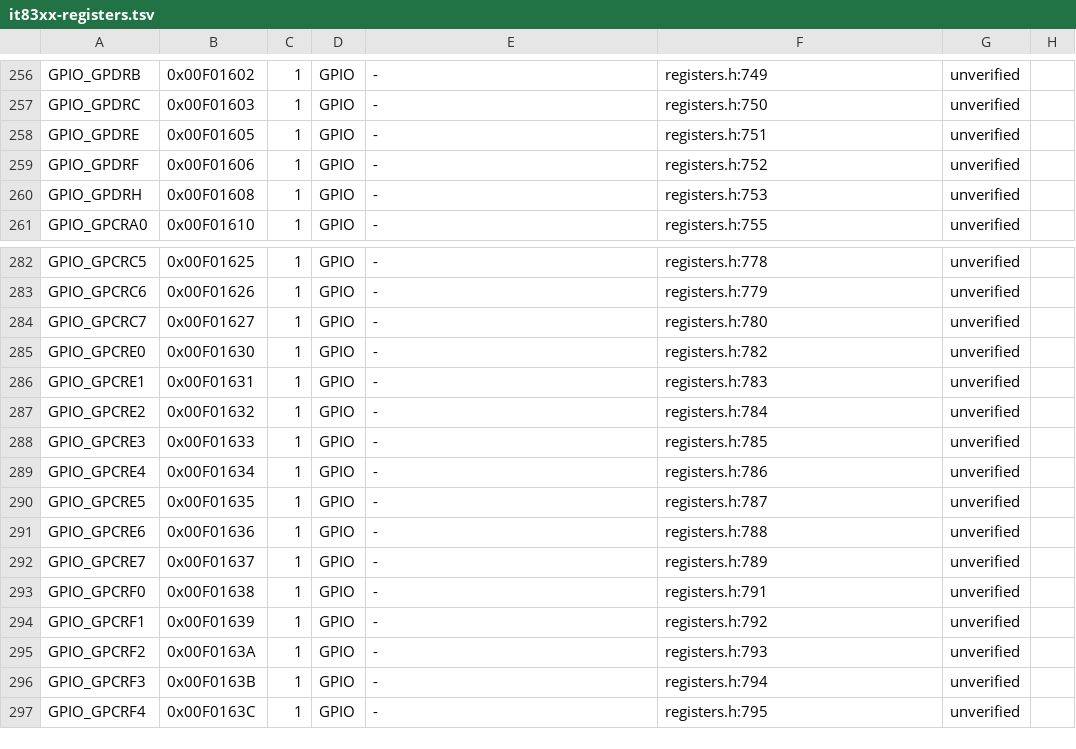
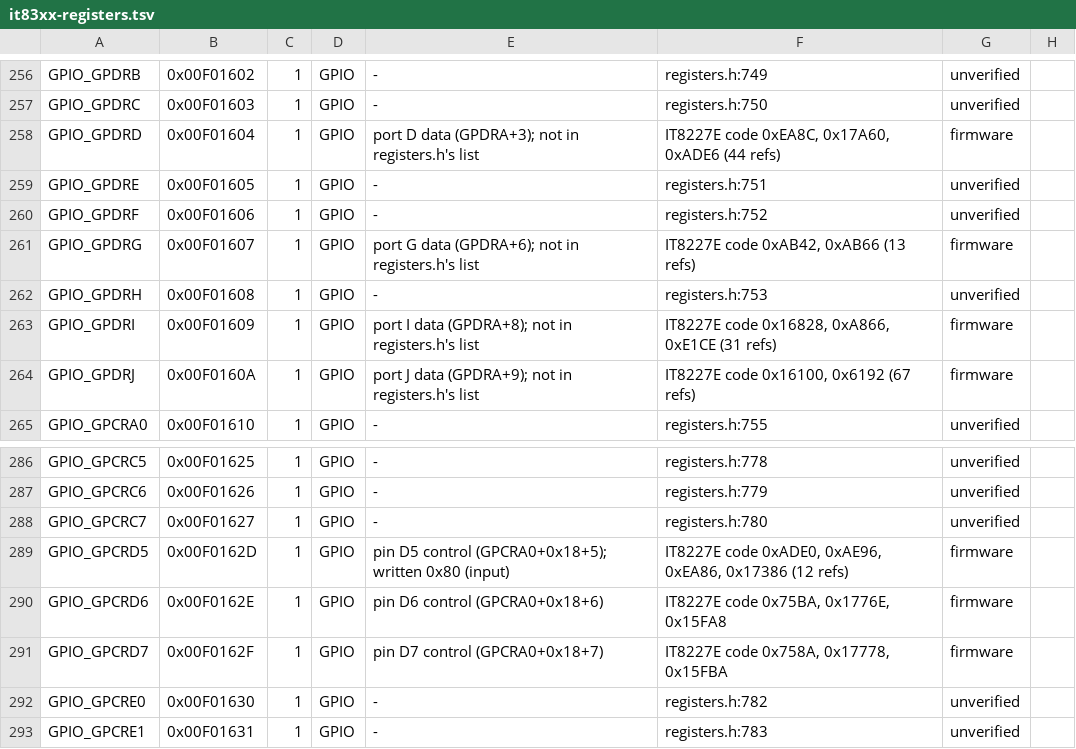
Before and after one commit to maxshevelev/ByteRipper, a TSV file: Skills/ghidra-ec/reference/it83xx-registers.tsv, drawn as a sheet; only a part is shown, gaps mark what is left out; the shorter side is filled out with more unchanged rows.

```diff
--- a/Skills/ghidra-ec/reference/it83xx-registers.tsv
+++ b/Skills/ghidra-ec/reference/it83xx-registers.tsv
@@ -257,5 +257,9 @@ GPIO_GPDRB	0x00F01602	1	GPIO	-	registers.h:749	unverified
 GPIO_GPDRC	0x00F01603	1	GPIO	-	registers.h:750	unverified
+GPIO_GPDRD	0x00F01604	1	GPIO	port D data (GPDRA+3); not in registers.h's list	IT8227E code 0xEA8C, 0x17A60, 0xADE6 (44 refs)	firmware
 GPIO_GPDRE	0x00F01605	1	GPIO	-	registers.h:751	unverified
 GPIO_GPDRF	0x00F01606	1	GPIO	-	registers.h:752	unverified
+GPIO_GPDRG	0x00F01607	1	GPIO	port G data (GPDRA+6); not in registers.h's list	IT8227E code 0xAB42, 0xAB66 (13 refs)	firmware
 GPIO_GPDRH	0x00F01608	1	GPIO	-	registers.h:753	unverified
+GPIO_GPDRI	0x00F01609	1	GPIO	port I data (GPDRA+8); not in registers.h's list	IT8227E code 0x16828, 0xA866, 0xE1CE (31 refs)	firmware
+GPIO_GPDRJ	0x00F0160A	1	GPIO	port J data (GPDRA+9); not in registers.h's list	IT8227E code 0x16100, 0x6192 (67 refs)	firmware
 GPIO_GPCRA0	0x00F01610	1	GPIO	-	registers.h:755	unverified
@@ -284,2 +288,5 @@ GPIO_GPCRC6	0x00F01626	1	GPIO	-	registers.h:779	unverified
 GPIO_GPCRC7	0x00F01627	1	GPIO	-	registers.h:780	unverified
+GPIO_GPCRD5	0x00F0162D	1	GPIO	pin D5 control (GPCRA0+0x18+5); written 0x80 (input)	IT8227E code 0xADE0, 0xAE96, 0xEA86, 0x17386 (12 refs)	firmware
+GPIO_GPCRD6	0x00F0162E	1	GPIO	pin D6 control (GPCRA0+0x18+6)	IT8227E code 0x75BA, 0x1776E, 0x15FA8	firmware
+GPIO_GPCRD7	0x00F0162F	1	GPIO	pin D7 control (GPCRA0+0x18+7)	IT8227E code 0x758A, 0x17778, 0x15FBA	firmware
 GPIO_GPCRE0	0x00F01630	1	GPIO	-	registers.h:782	unverified
```
Also changed, not shown: Skills/ghidra-ec/reference/it8227e-overrides.tsv, 3 other files.
